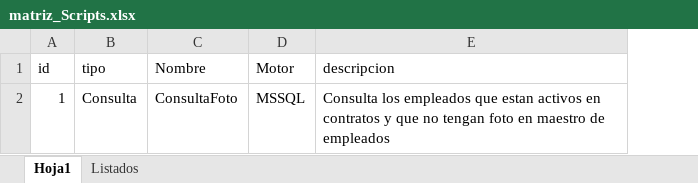
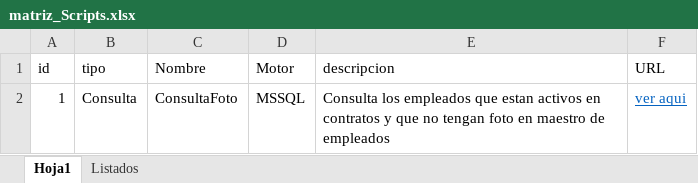
Before and after one commit to alejozepol/ConsultasKtc, an Excel workbook: matriz_Scripts.xlsx, sheet Hoja1, drawn as a sheet; values as stored, in another font and other column widths than the file's, no borders; the diff names each change by its address in the sheet, - before the commit and + after, or states it on an @@ line.

Commit message:
se agrega una columna en el archivo de excel con el link para consulta rapida

```diff
--- a/matriz_Scripts.xlsx (sheet Hoja1)
+++ b/matriz_Scripts.xlsx (sheet Hoja1)
+column F (URL), row 2: ver aqui
```
